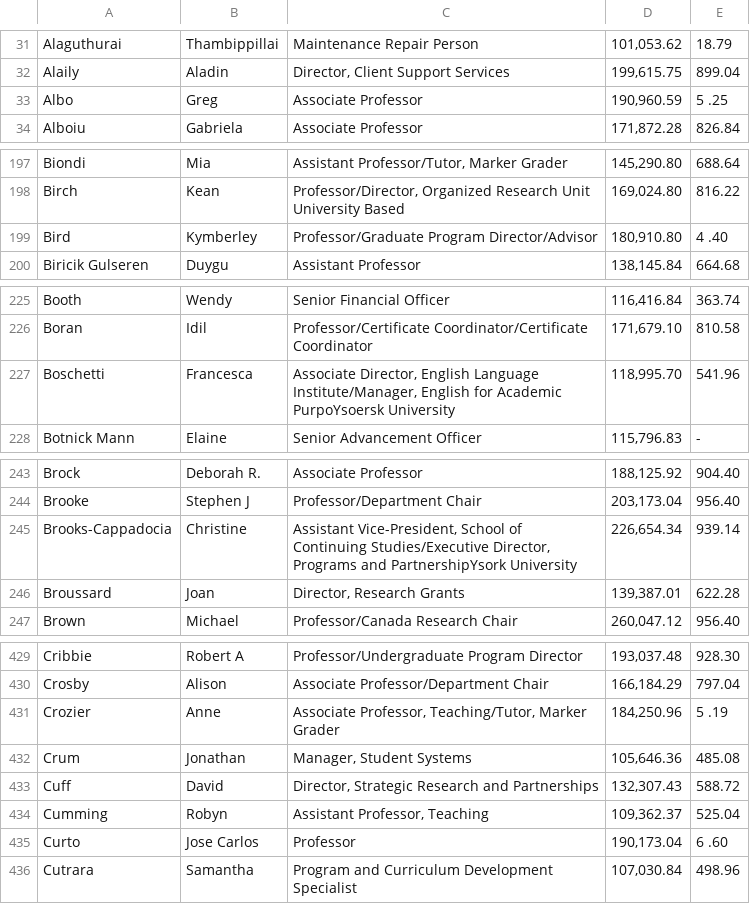
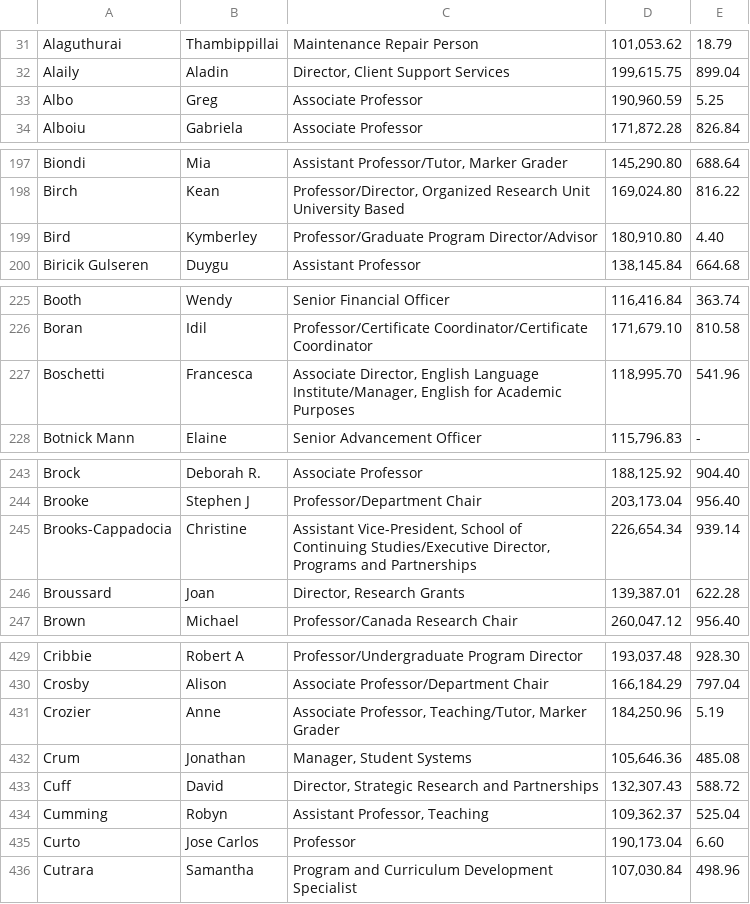
Before and after one commit to truong-kyle/YorkAnalyst, a CSV file: data/2023-PSSD-York-University.csv, drawn as a sheet; only a part is shown, gaps mark what is left out; the diff covers the shown part only.

```diff
--- a/data/2023-PSSD-York-University.csv
+++ b/data/2023-PSSD-York-University.csv
@@ -32,3 +32,3 @@ Alaguthurai,Thambippillai,Maintenance Repair Person,"101,053.62",18.79
 Alaily,Aladin,"Director, Client Support Services","199,615.75",899.04
-Albo,Greg,Associate Professor,"190,960.59",5 .25
+Albo,Greg,Associate Professor,"190,960.59",5.25
 Alboiu,Gabriela,Associate Professor,"171,872.28",826.84
@@ -199 +199 @@ Birch,Kean,"Professor/Director, Organized Research Unit University Based ","169,
-Bird,Kymberley,Professor/Graduate Program Director/Advisor ,"180,910.80",4 .40
+Bird,Kymberley,Professor/Graduate Program Director/Advisor,"180,910.80",4.40
@@ -227 +227 @@ Boran,Idil,Professor/Certificate Coordinator/Certificate Coordinator ,"171,679.1
-Boschetti,Francesca,"Associate Director,  English Language Institute/Manager, English for Academic PurpoYsoersk University","118,995.70",541.96
+Boschetti,Francesca,"Associate Director,  English Language Institute/Manager, English for Academic Purposes","118,995.70",541.96
@@ -245 +245 @@ Brooke,Stephen J,Professor/Department Chair ,"203,173.04",956.40
-Brooks-Cappadocia,Christine,"Assistant Vice-President, School of Continuing Studies/Executive Director, Programs and PartnershipYsork University","226,654.34",939.14
+Brooks-Cappadocia,Christine,"Assistant Vice-President, School of Continuing Studies/Executive Director, Programs and Partnerships","226,654.34",939.14
@@ -431 +431 @@ Crosby,Alison,Associate Professor/Department Chair ,"166,184.29",797.04
-Crozier,Anne,"Associate Professor, Teaching/Tutor, Marker Grader ","184,250.96",5 .19
+Crozier,Anne,"Associate Professor, Teaching/Tutor, Marker Grader","184,250.96",5.19
@@ -435 +435 @@ Cumming,Robyn,"Assistant Professor, Teaching ","109,362.37",525.04
-Curto,Jose Carlos,Professor ,"190,173.04",6 .60
+Curto,Jose Carlos,Professor,"190,173.04",6.60
```
Also changed, not shown: 13 edited cells elsewhere in this file, 3 other files.
